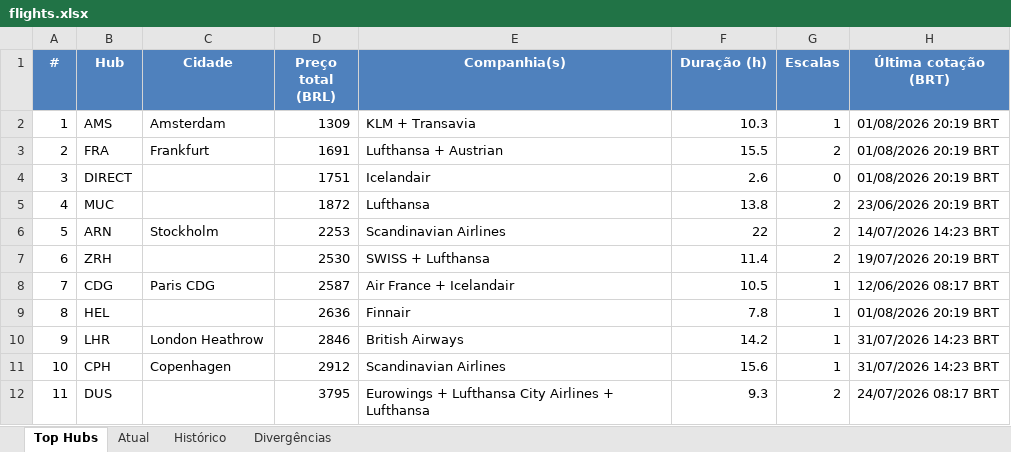
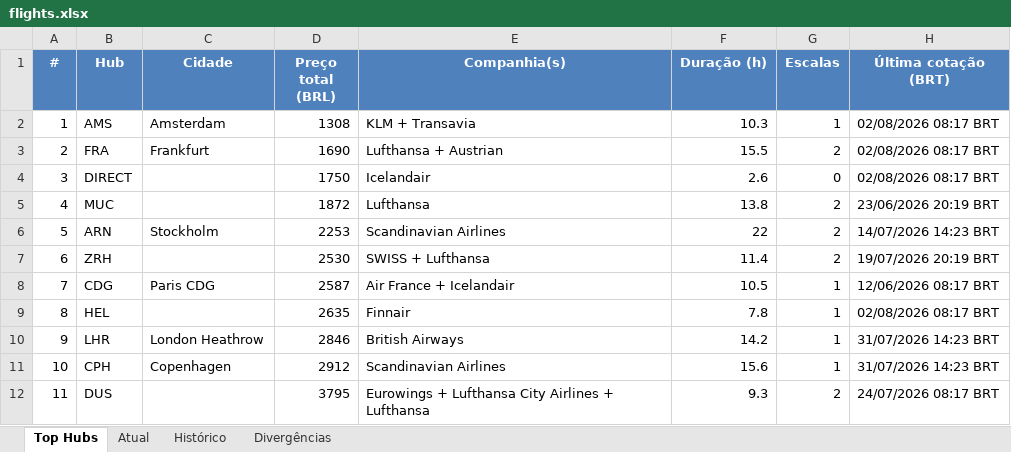
Before and after one commit to VoxJurTech/flight-monitor-dub-kef, an Excel workbook: docs/flights.xlsx, sheet Top Hubs, drawn as a sheet; values as stored, in another font and other column widths than the file's, no borders; conditional formats not drawn; the diff names each change by its address in the sheet, - before the commit and + after, or states it on an @@ line.

```diff
--- a/docs/flights.xlsx (sheet Top Hubs)
+++ b/docs/flights.xlsx (sheet Top Hubs)
-D2 (Preço total (BRL)): 1309
+D2 (Preço total (BRL)): 1308
-H2:H4 (Última cotação (BRT)): 01/08/2026 20:19 BRT
+H2:H4 (Última cotação (BRT)): 02/08/2026 08:17 BRT
-D3 (Preço total (BRL)): 1691
+D3 (Preço total (BRL)): 1690
-D4 (Preço total (BRL)): 1751
+D4 (Preço total (BRL)): 1750
-D9 (Preço total (BRL)): 2636
+D9 (Preço total (BRL)): 2635
-H9 (Última cotação (BRT)): 01/08/2026 20:19 BRT
+H9 (Última cotação (BRT)): 02/08/2026 08:17 BRT
```
Also changed, not shown: sheet Histórico, sheet Atual, 2 other files.
